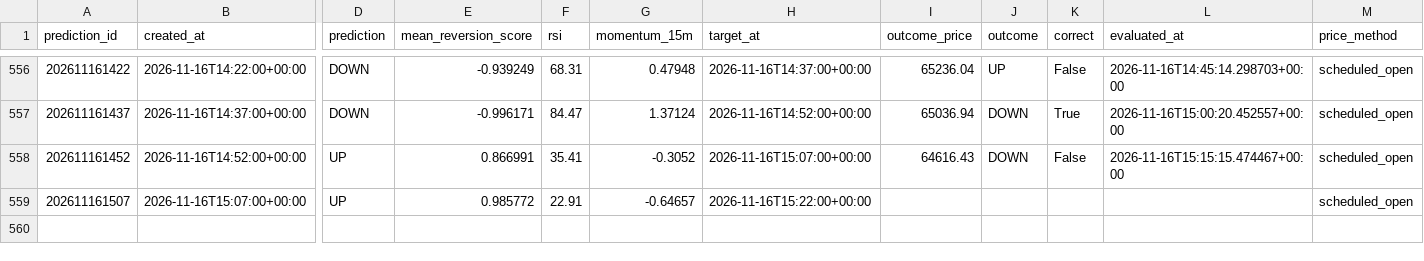
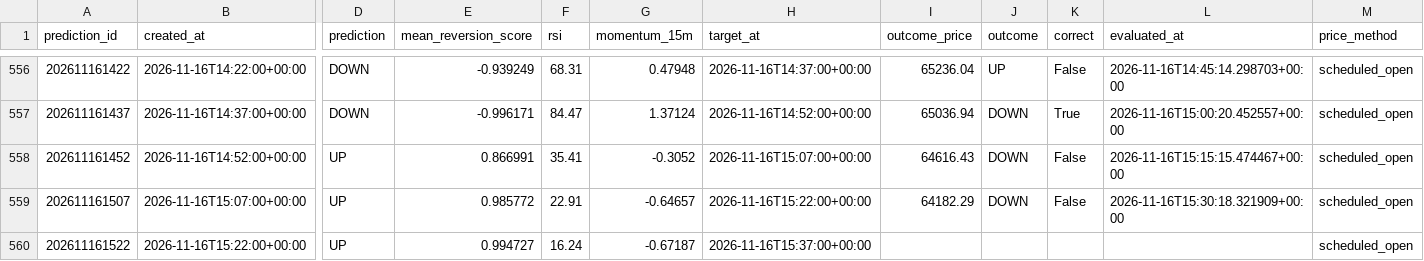
Before and after one commit to UncleJeffaffa/bitcoin-prediction-bot, a CSV file: paper_mean_reversion.csv, drawn as a sheet; only a part is shown, gaps mark what is left out; rows hold the shown columns only; the diff names each change by its address in the sheet, - before the commit and + after, or states it on an @@ line.

```diff
--- a/paper_mean_reversion.csv
+++ b/paper_mean_reversion.csv
-I559 (outcome_price): (empty)
+I559 (outcome_price): 64182.29
-J559 (outcome): (empty)
+J559 (outcome): DOWN
-K559 (correct): (empty)
+K559 (correct): False
-L559 (evaluated_at): (empty)
+L559 (evaluated_at): 2026-11-16T15:30:18.321909+00:00
+row 560: 202611161522 | 2026-11-16T15:22:00+00:00 | UP | 0.994727 | 16.24 | -0.67187 | 2026-11-16T15:37:00+00:00 |  |  |  |  | scheduled_open
```
Also changed, not shown: predictions.csv.
